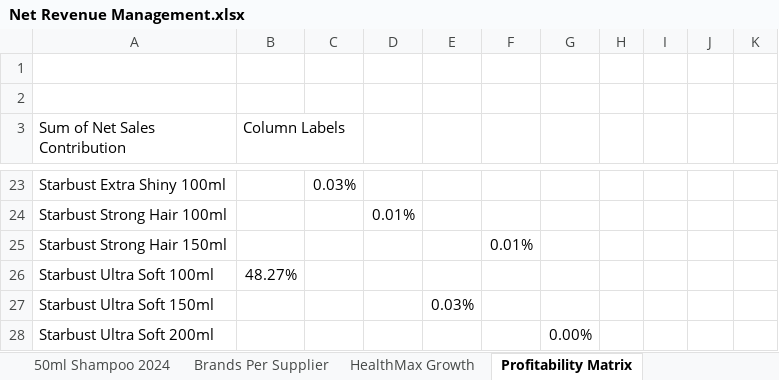
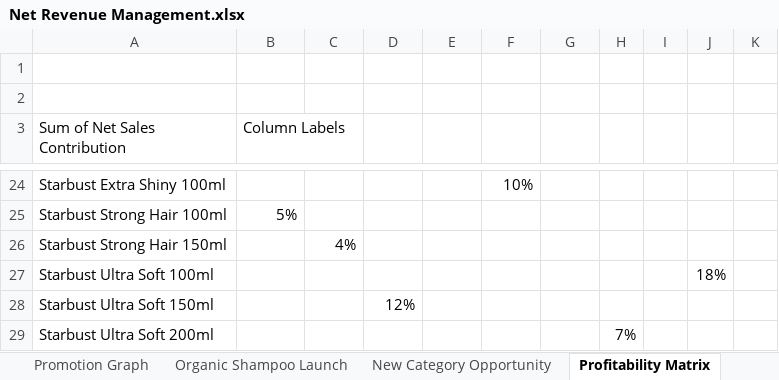
Before and after one commit to nadabassam/Net-Revenue-Management, an Excel workbook: Net Revenue Management.xlsx, sheet Profitability Matrix, drawn as a sheet; only a part is shown, gaps mark what is left out; values as stored, in another font and other column widths than the file's, no borders; charts and pictures not drawn; addresses are those after the commit; the diff covers the shown part only; the diff names each change by its address in the sheet, - before the commit and + after, or states it on an @@ line.

```diff
--- a/Net Revenue Management.xlsx (sheet Profitability Matrix)
+++ b/Net Revenue Management.xlsx (sheet Profitability Matrix)
+sheet tab: Promotion Graph
-C24: 0.03%
+C24: (empty)
-F24: (empty)
+F24: 10%
-B25 (Column Labels): (empty)
+B25 (Column Labels): 5%
-D25: 0.01%
+D25: (empty)
-C26: (empty)
+C26: 4%
-F26: 0.01%
+F26: (empty)
-B27 (Column Labels): 48.27%
+B27 (Column Labels): (empty)
-J27: (empty)
+J27: 18%
-D28: (empty)
+D28: 12%
-E28: 0.03%
+E28: (empty)
-G29: 0.00%
+G29: (empty)
-H29: (empty)
+H29: 7%
```
Also changed, not shown: 2 added rows, 1 removed row and 39 edited cells elsewhere in this sheet, sheet External Data, sheet Market Share, sheet Internal Sales Data, sheet 50ml Shampoo 2024, sheet MAT Value Total Category, sheet HealthMax Growth, 3 more sheets, other sheet tabs, charts or pictures, 1 other file.
